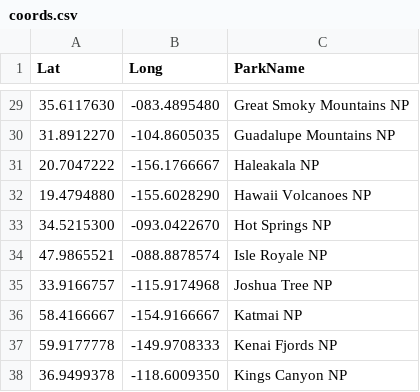
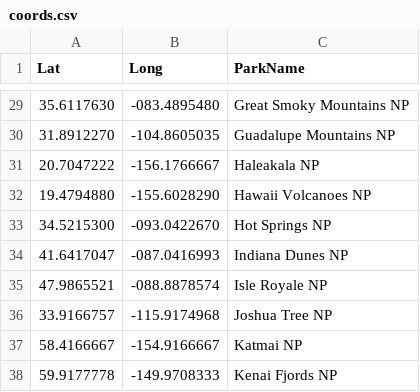
Before and after one commit to ringspagit/DS9_DataProducts_Map, a CSV file: coords.csv, drawn as a sheet; only a part is shown, gaps mark what is left out; the shorter side is filled out with more unchanged rows.

Commit message:
Updating for Indiana Dunes NP

```diff
--- a/coords.csv
+++ b/coords.csv
@@ -33,2 +33,3 @@ Lat,Long,ParkName
 34.5215300,-093.0422670,Hot Springs NP
+41.6417047,-087.0416993,Indiana Dunes NP
 47.9865521,-088.8878574,Isle Royale NP
```
Also changed, not shown: 2 other files.
